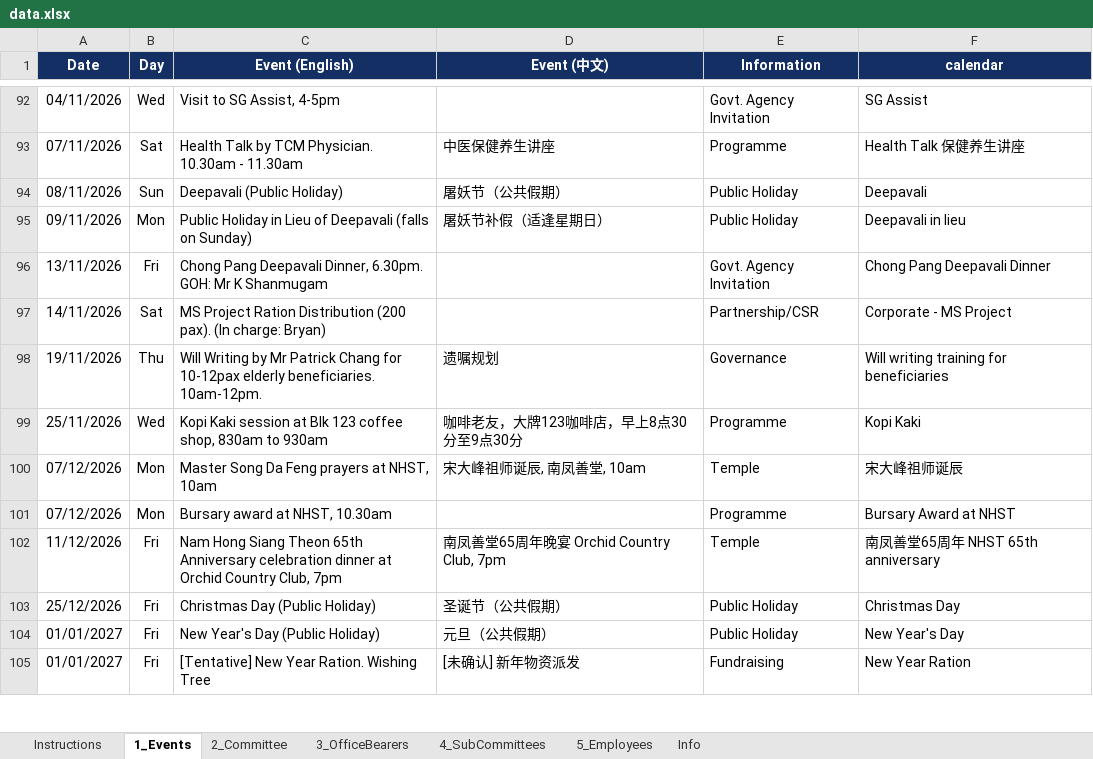
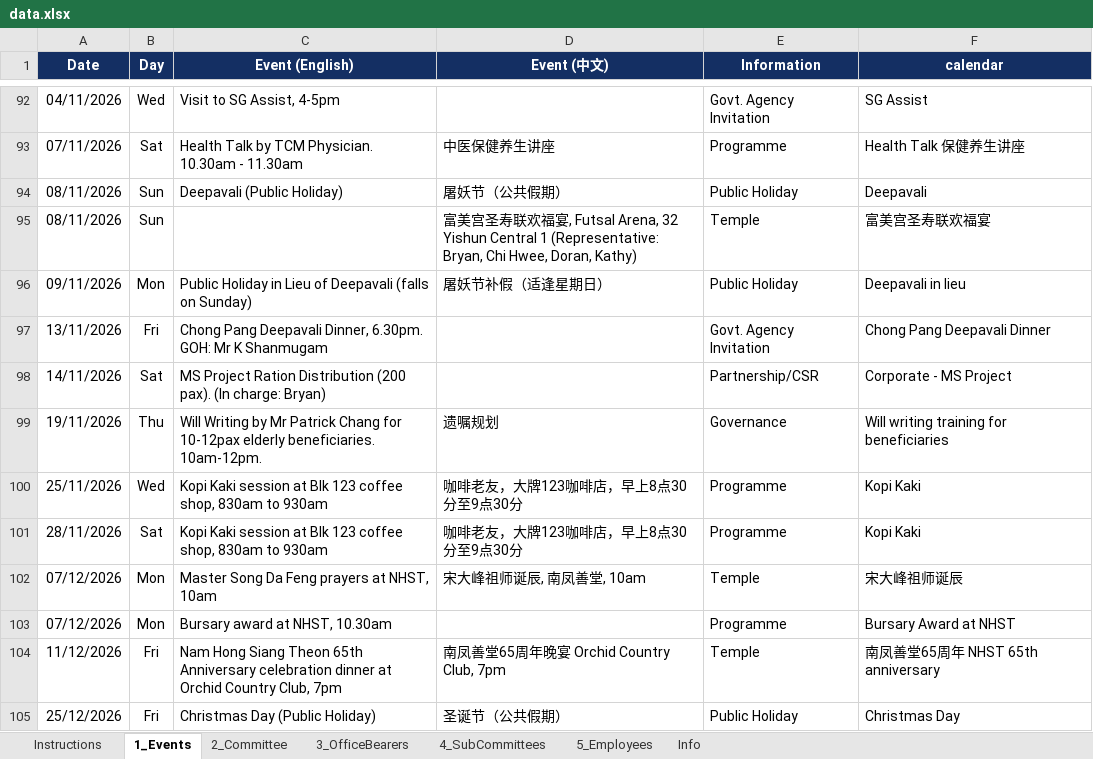
Before and after one commit to NamHongWelfareSS/Member-Handbook, an Excel workbook: data.xlsx, sheet 1_Events, drawn as a sheet; only a part is shown, gaps mark what is left out; the shorter side is filled out with more unchanged rows; values as stored, in another font and other column widths than the file's, no borders; the diff names each change by its address in the sheet, - before the commit and + after, or states it on an @@ line.

Commit message:
Update data.xlsx

```diff
--- a/data.xlsx (sheet 1_Events)
+++ b/data.xlsx (sheet 1_Events)
+row 95: 08/11/2026 | Sun |  | 富美宫圣寿联欢福宴, Futsal Arena, 32 Yishun Central 1 (Representative: Bryan, Chi Hwee, Doran, Kathy) | Temple | 富美宫圣寿联欢福宴
+row 101: 28/11/2026 | Sat | Kopi Kaki session at Blk 123 coffee shop, 830am to 930am | 咖啡老友，大牌123咖啡店，早上8点30分至9点30分 | Programme | Kopi Kaki
```
Also changed, not shown: formulas that keep their value.
